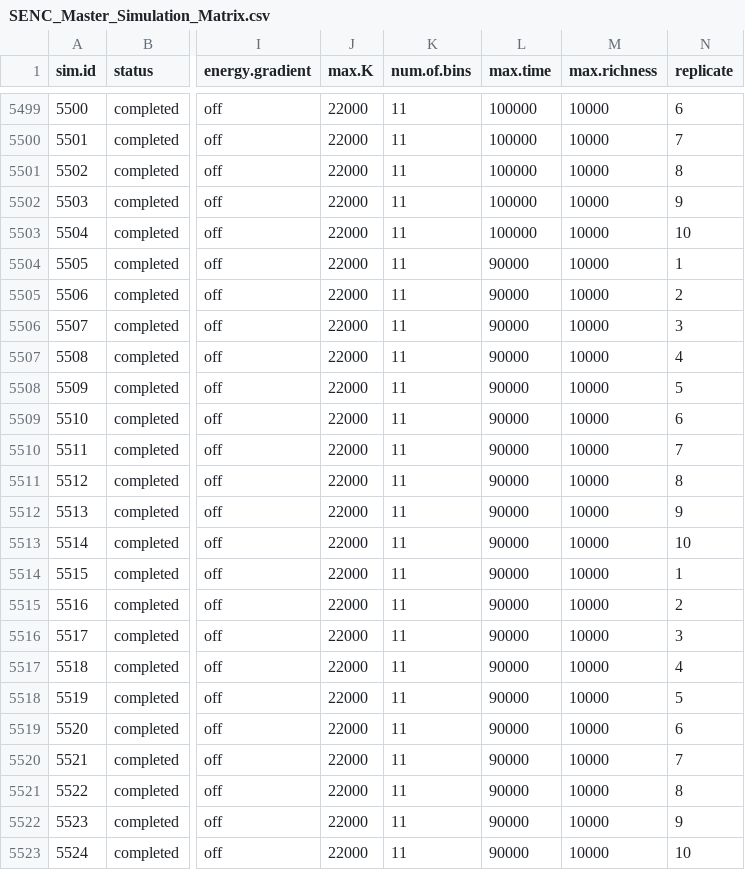
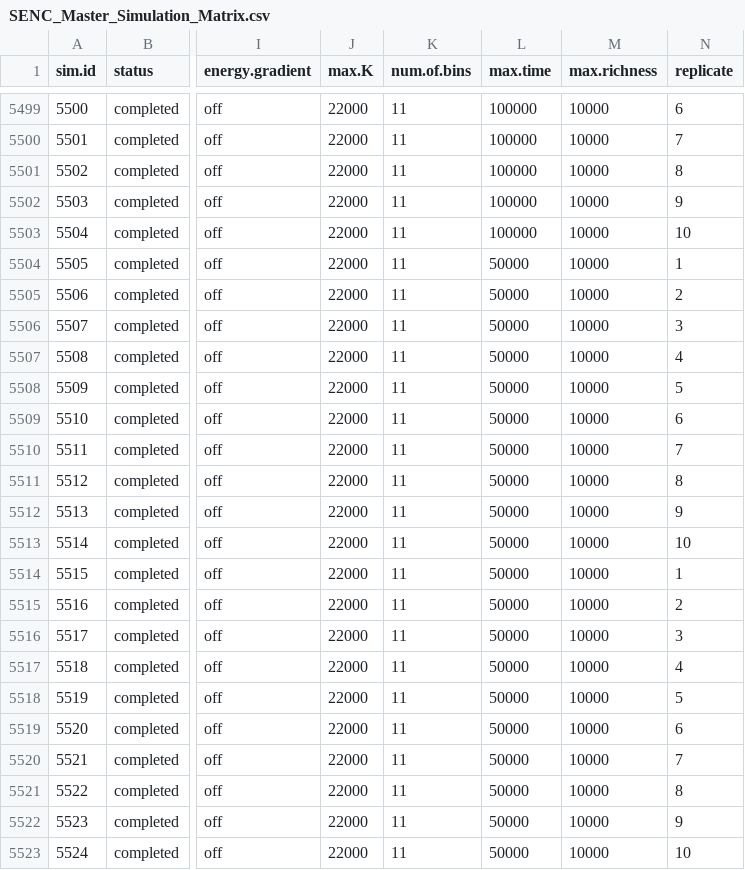
Before and after one commit to ahhurlbert/species-energy-simulation, a CSV file: SENC_Master_Simulation_Matrix.csv, drawn as a sheet; only a part is shown, gaps mark what is left out; the diff names each change by its address in the sheet, - before the commit and + after, or states it on an @@ line.

Commit message:
changed max.time of sims 5505 to 5524 to 50000 because it keeps bonking on the cluster

```diff
--- a/SENC_Master_Simulation_Matrix.csv
+++ b/SENC_Master_Simulation_Matrix.csv
-L5504:L5523 (max.time): 90000
+L5504:L5523 (max.time): 50000
```
